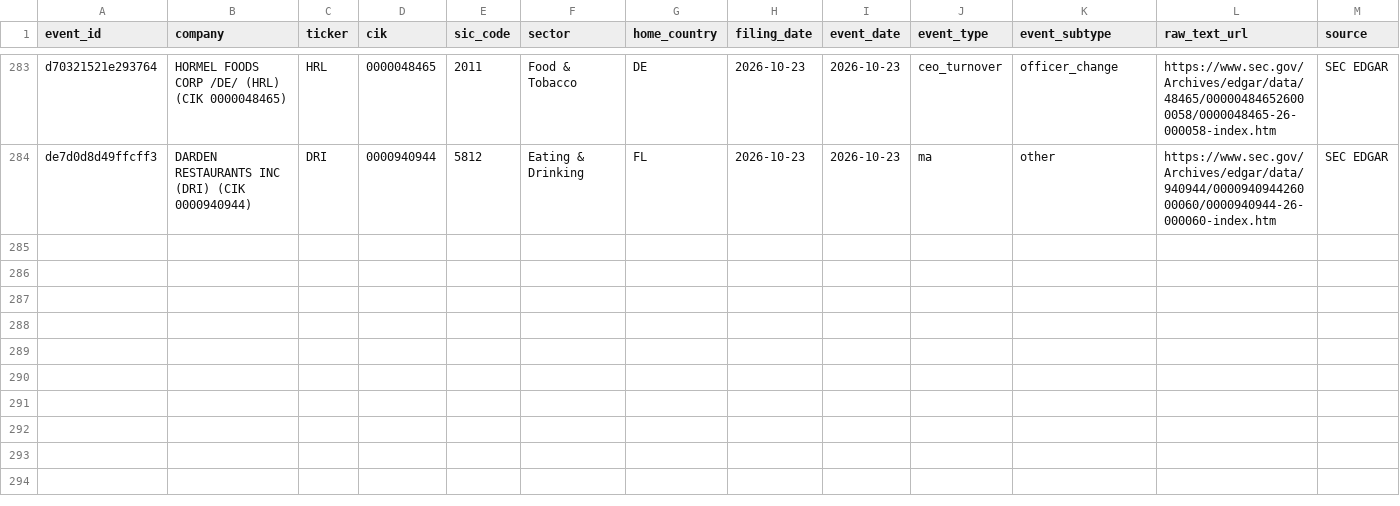
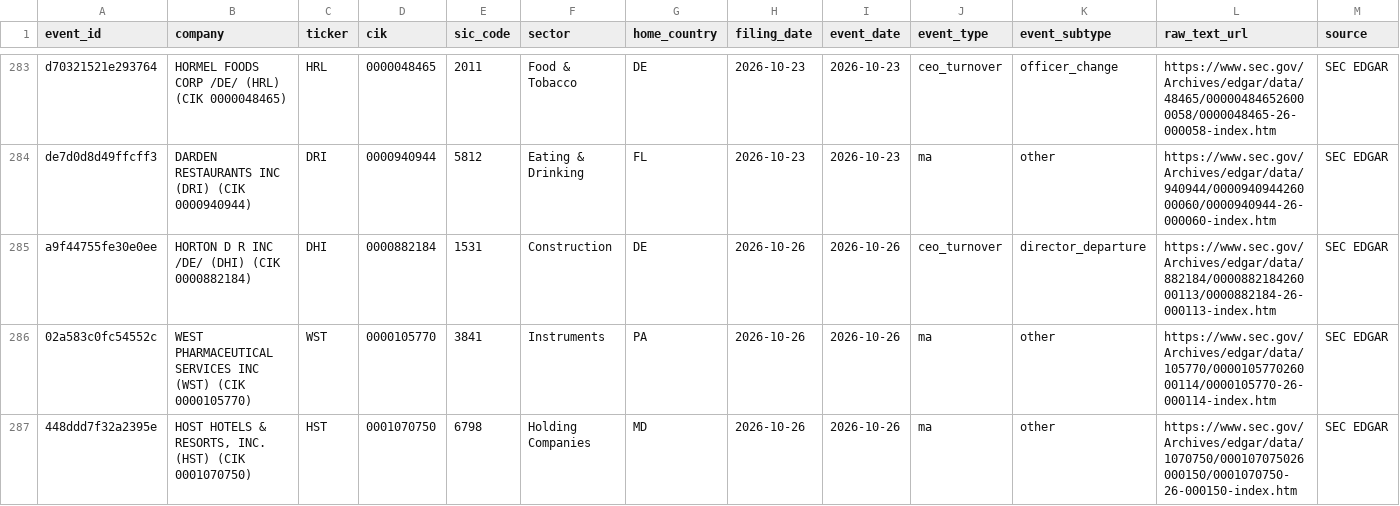
Before and after one commit to Arthurliangli/strategic-event-tracker, a CSV file: data/events/events.csv, drawn as a sheet; only a part is shown, gaps mark what is left out; rows hold the shown columns only; the diff names each change by its address in the sheet, - before the commit and + after, or states it on an @@ line.

Commit message:
predict: 2026-10-26 22:25 UTC — auto-update events & predictions

```diff
--- a/data/events/events.csv
+++ b/data/events/events.csv
+row 285: a9f44755fe30e0ee | HORTON D R INC /DE/ (DHI) (CIK 0000882184) | DHI | 0000882184 | 1531 | Construction | DE | 2026-10-26 | 2026-10-26 | ceo_turnover | director_departure | https://www.sec.gov/Archives/edgar/data/882184/000088218426000113/0000882184-26-000113-index.htm | SEC EDGAR
+row 286: 02a583c0fc54552c | WEST PHARMACEUTICAL SERVICES INC (WST) (CIK 0000105770) | WST | 0000105770 | 3841 | Instruments | PA | 2026-10-26 | 2026-10-26 | ma | other | https://www.sec.gov/Archives/edgar/data/105770/000010577026000114/0000105770-26-000114-index.htm | SEC EDGAR
+row 287: 448ddd7f32a2395e | HOST HOTELS & RESORTS, INC. (HST) (CIK 0001070750) | HST | 0001070750 | 6798 | Holding Companies | MD | 2026-10-26 | 2026-10-26 | ma | other | https://www.sec.gov/Archives/edgar/data/1070750/000107075026000150/0001070750-26-000150-index.htm | SEC EDGAR
```
